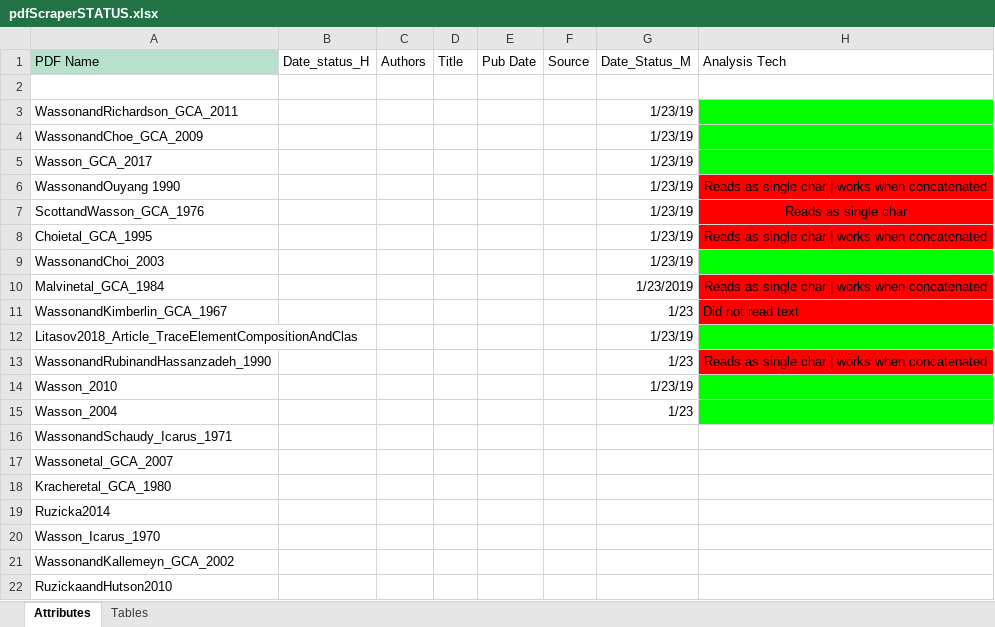
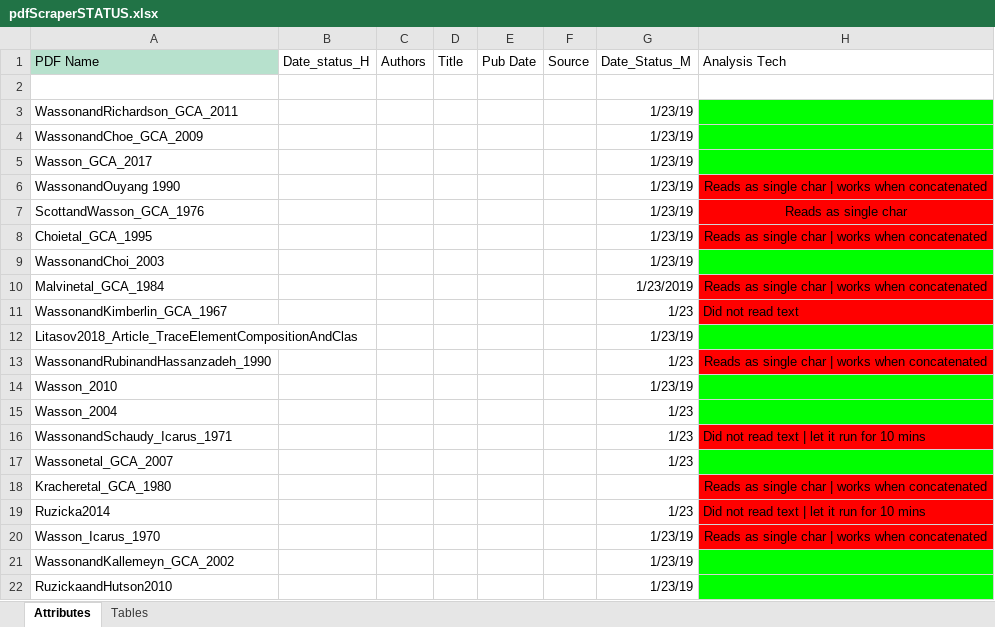
Before and after one commit to NASAPsyche/irondb, an Excel workbook: external_modules/pdfScraper/pdfScraperSTATUS.xlsx, sheet Attributes, drawn as a sheet; values as stored, in another font and other column widths than the file's, no borders; charts and pictures and conditional formats not drawn; the diff names each change by its address in the sheet, - before the commit and + after, or states it on an @@ line.

```diff
--- a/external_modules/pdfScraper/pdfScraperSTATUS.xlsx (sheet Attributes)
+++ b/external_modules/pdfScraper/pdfScraperSTATUS.xlsx (sheet Attributes)
-G16:G17: (empty)
+G16:G17: 1/23
-H16: (empty)
+H16: Did not read text | let it run for 10 mins
-H16 fill: none
+H16 fill: #FF0000
-H17 fill: none
+H17 fill: #00FF00
-H18: (empty)
+H18: Reads as single char | works when concatenated
-H18:H20 fill: none
+H18:H20 fill: #FF0000
-G19: (empty)
+G19: 1/23
-H19: (empty)
+H19: Did not read text | let it run for 10 mins
-G20:G22: (empty)
+G20:G22: 1/23/19
-H20: (empty)
+H20: Reads as single char | works when concatenated
-H21:H22 fill: none
+H21:H22 fill: #00FF00
```
Also changed, not shown: sheet Tables.
